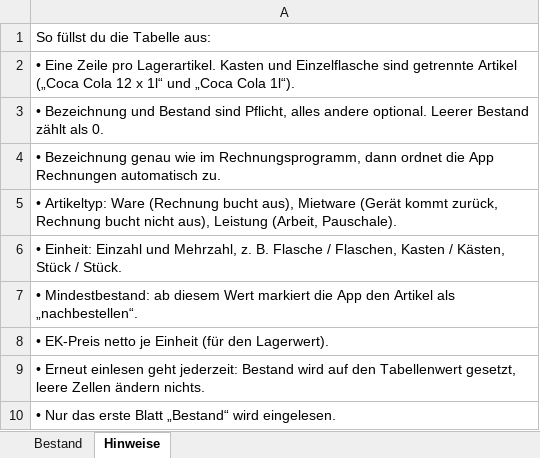
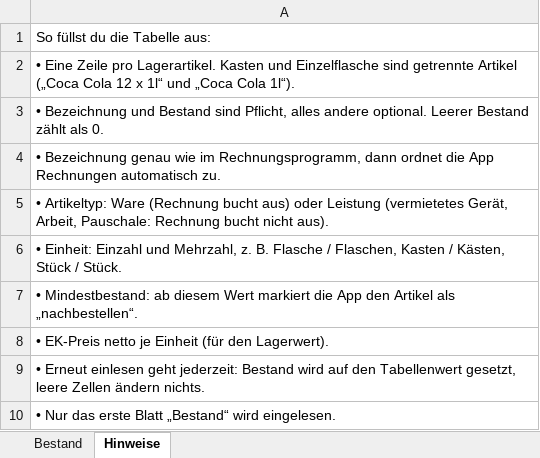
Before and after one commit to BundB-App/App, an Excel workbook: testdaten/Vorlage_Lagerbestand.xlsx, sheet Hinweise, drawn as a sheet; values as stored, in another font and other column widths than the file's, no borders; the diff names each change by its address in the sheet, - before the commit and + after, or states it on an @@ line.

```diff
--- a/testdaten/Vorlage_Lagerbestand.xlsx (sheet Hinweise)
+++ b/testdaten/Vorlage_Lagerbestand.xlsx (sheet Hinweise)
-A5: …(Rechnung bucht aus), Mietware (Gerät kommt zurück, Rechnung bucht nicht aus), Leistung (Arbeit, Pauschale).
+A5: …(Rechnung bucht aus) oder Leistung (vermietetes Gerät, Arbeit, Pauschale: Rechnung bucht nicht aus).
```
Also changed, not shown: 4 other files.
